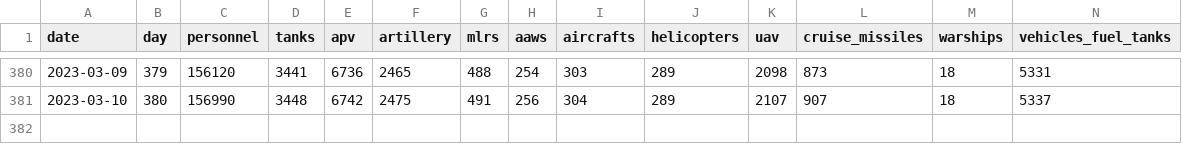
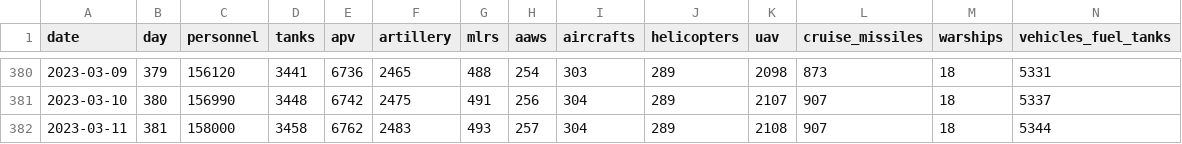
Before and after one commit to romansverdan/russian-Losses-in-Ukraine, a CSV file: data/russia_losses.csv, drawn as a sheet; only a part is shown, gaps mark what is left out; rows hold the shown columns only; the diff names each change by its address in the sheet, - before the commit and + after, or states it on an @@ line.

Commit message:
data update

```diff
--- a/data/russia_losses.csv
+++ b/data/russia_losses.csv
+row 382: 2023-03-11 | 381 | 158000 | 3458 | 6762 | 2483 | 493 | 257 | 304 | 289 | 2108 | 907 | 18 | 5344
```
